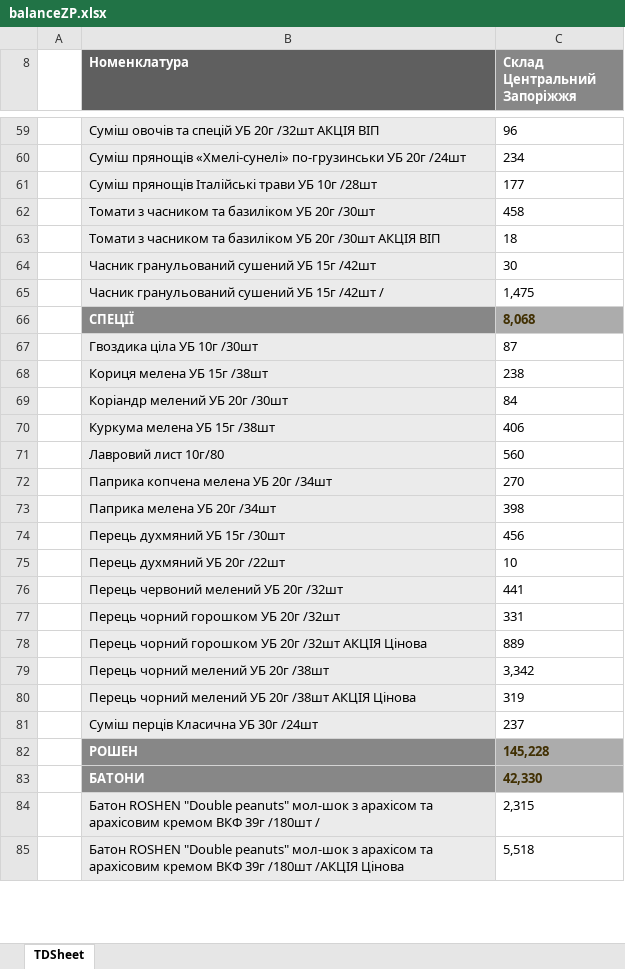
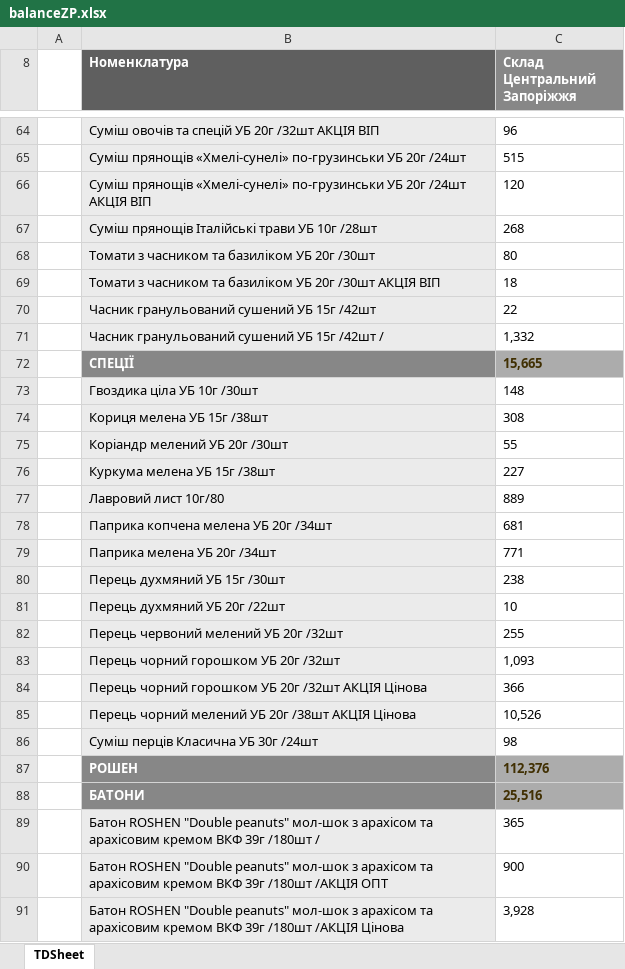
Before and after one commit to Stako21/jwt-auth, an Excel workbook: client/public/Sorce/balanceZP.xlsx, sheet TDSheet, drawn as a sheet; only a part is shown, gaps mark what is left out; values as stored, in another font and other column widths than the file's, no borders; charts and pictures not drawn; removed rows and columns are numbered as before the commit, all else as after; the diff covers the shown part only; the diff names each change by its address in the sheet, - before the commit and + after, or states it on an @@ line.

```diff
--- a/client/public/Sorce/balanceZP.xlsx (sheet TDSheet)
+++ b/client/public/Sorce/balanceZP.xlsx (sheet TDSheet)
-C65 (Склад Центральний Запоріжжя): 234
+C65 (Склад Центральний Запоріжжя): 515
+row 66:  | Суміш прянощів «Хмелі-сунелі» по-грузинськи УБ 20г /24шт АКЦІЯ ВІП | 120
-C67 (Склад Центральний Запоріжжя): 177
+C67 (Склад Центральний Запоріжжя): 268
-C68 (Склад Центральний Запоріжжя): 458
+C68 (Склад Центральний Запоріжжя): 80
-C70 (Склад Центральний Запоріжжя): 30
+C70 (Склад Центральний Запоріжжя): 22
-C71 (Склад Центральний Запоріжжя): 1,475
+C71 (Склад Центральний Запоріжжя): 1,332
-C72 (Склад Центральний Запоріжжя): 8,068
+C72 (Склад Центральний Запоріжжя): 15,665
-C73 (Склад Центральний Запоріжжя): 87
+C73 (Склад Центральний Запоріжжя): 148
-C74 (Склад Центральний Запоріжжя): 238
+C74 (Склад Центральний Запоріжжя): 308
-C75 (Склад Центральний Запоріжжя): 84
+C75 (Склад Центральний Запоріжжя): 55
-C76 (Склад Центральний Запоріжжя): 406
+C76 (Склад Центральний Запоріжжя): 227
-C77 (Склад Центральний Запоріжжя): 560
+C77 (Склад Центральний Запоріжжя): 889
-C78 (Склад Центральний Запоріжжя): 270
+C78 (Склад Центральний Запоріжжя): 681
-C79 (Склад Центральний Запоріжжя): 398
+C79 (Склад Центральний Запоріжжя): 771
-C80 (Склад Центральний Запоріжжя): 456
+C80 (Склад Центральний Запоріжжя): 238
-C82 (Склад Центральний Запоріжжя): 441
+C82 (Склад Центральний Запоріжжя): 255
-C83 (Склад Центральний Запоріжжя): 331
+C83 (Склад Центральний Запоріжжя): 1,093
-C84 (Склад Центральний Запоріжжя): 889
+C84 (Склад Центральний Запоріжжя): 366
-row 79:  | Перець чорний мелений УБ 20г /38шт | 3,342
-C85 (Склад Центральний Запоріжжя): 319
+C85 (Склад Центральний Запоріжжя): 10,526
-C86 (Склад Центральний Запоріжжя): 237
+C86 (Склад Центральний Запоріжжя): 98
-C87 (Склад Центральний Запоріжжя): 145,228
+C87 (Склад Центральний Запоріжжя): 112,376
-C88 (Склад Центральний Запоріжжя): 42,330
+C88 (Склад Центральний Запоріжжя): 25,516
-C89 (Склад Центральний Запоріжжя): 2,315
+C89 (Склад Центральний Запоріжжя): 365
+row 90:  | Батон ROSHEN "Double peanuts" мол-шок з арахісом та арахісовим кремом ВКФ 39г /180шт /АКЦІЯ ОПТ | 900
-C91 (Склад Центральний Запоріжжя): 5,518
+C91 (Склад Центральний Запоріжжя): 3,928
```
Also changed, not shown: 47 added rows, 34 removed rows and 296 edited cells elsewhere in this sheet, hidden cells, client/public/Sorce/balanceDP.xlsx, client/public/Sorce/balanceKR.xlsx, 10 other files.
